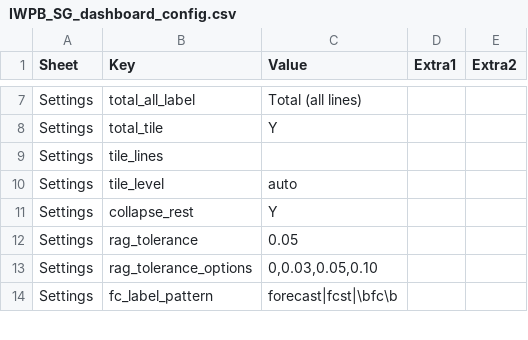
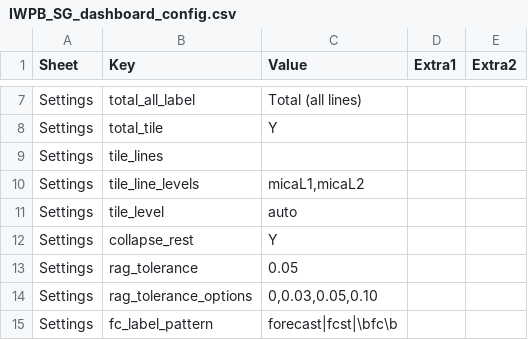
Before and after one commit to hsbprakash-jpg/Myrep, a CSV file: iwpb-sg-dashboard/IWPB_SG_dashboard_config.csv, drawn as a sheet; only a part is shown, gaps mark what is left out; the diff names each change by its address in the sheet, - before the commit and + after, or states it on an @@ line.

```diff
--- a/iwpb-sg-dashboard/IWPB_SG_dashboard_config.csv
+++ b/iwpb-sg-dashboard/IWPB_SG_dashboard_config.csv
+row 10: Settings | tile_line_levels | micaL1,micaL2
```
Also changed, not shown: 2 other files.
